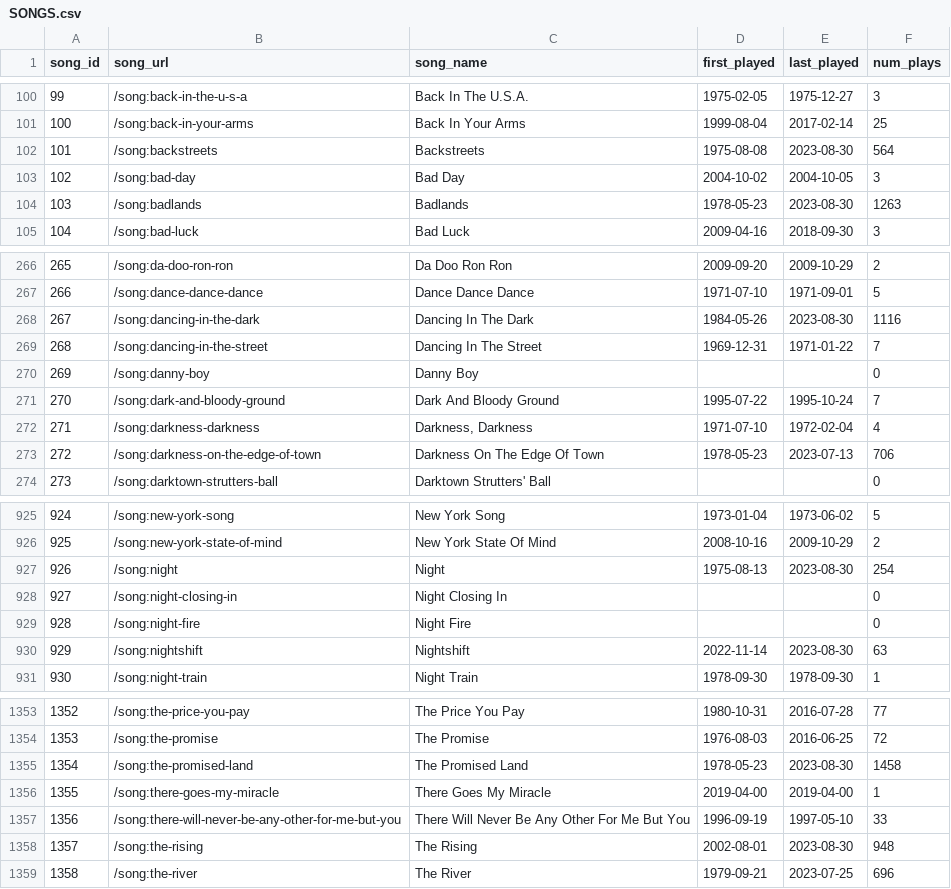
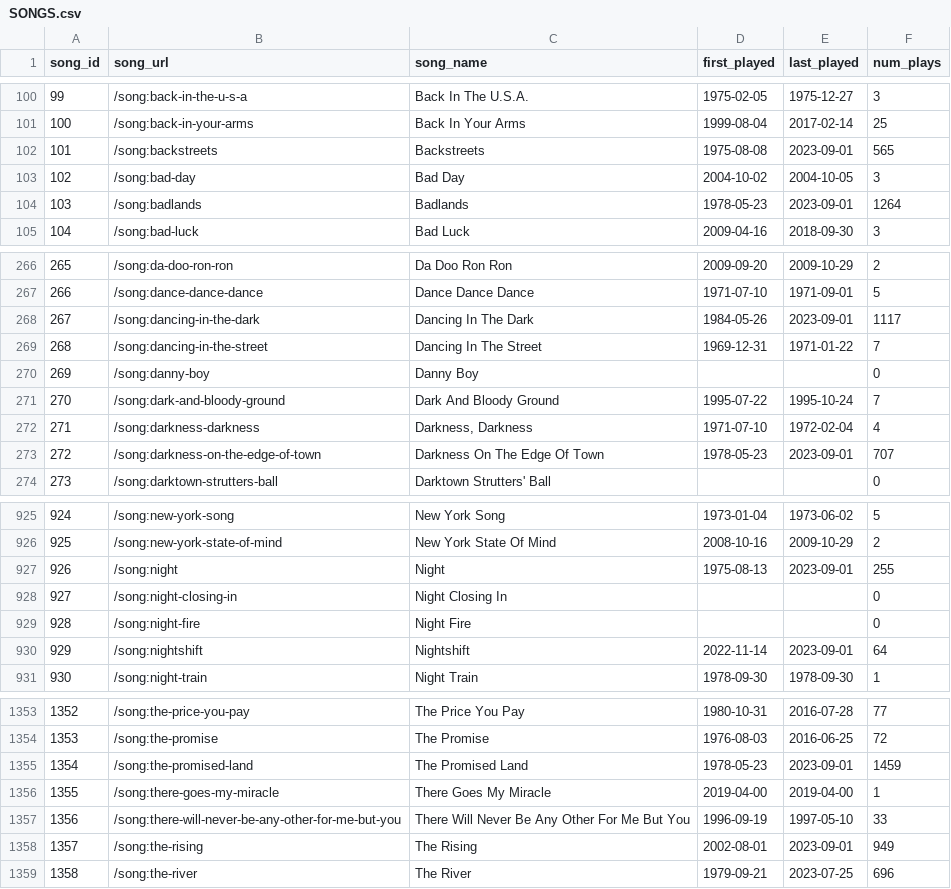
Before and after one commit to lilbud/Databruce-sqlite, a CSV file: _csv/SONGS.csv, drawn as a sheet; only a part is shown, gaps mark what is left out; the diff covers the shown part only.

```diff
--- a/_csv/SONGS.csv
+++ b/_csv/SONGS.csv
@@ -101,5 +101,5 @@ song_id,song_url,song_name,first_played,last_played,num_plays
 100,/song:back-in-your-arms,Back In Your Arms,1999-08-04,2017-02-14,25
-101,/song:backstreets,Backstreets,1975-08-08,2023-08-30,564
+101,/song:backstreets,Backstreets,1975-08-08,2023-09-01,565
 102,/song:bad-day,Bad Day,2004-10-02,2004-10-05,3
-103,/song:badlands,Badlands,1978-05-23,2023-08-30,1263
+103,/song:badlands,Badlands,1978-05-23,2023-09-01,1264
 104,/song:bad-luck,Bad Luck,2009-04-16,2018-09-30,3
@@ -267,3 +267,3 @@ song_id,song_url,song_name,first_played,last_played,num_plays
 266,/song:dance-dance-dance,Dance Dance Dance,1971-07-10,1971-09-01,5
-267,/song:dancing-in-the-dark,Dancing In The Dark,1984-05-26,2023-08-30,1116
+267,/song:dancing-in-the-dark,Dancing In The Dark,1984-05-26,2023-09-01,1117
 268,/song:dancing-in-the-street,Dancing In The Street,1969-12-31,1971-01-22,7
@@ -272,3 +272,3 @@ song_id,song_url,song_name,first_played,last_played,num_plays
 271,/song:darkness-darkness,"Darkness, Darkness",1971-07-10,1972-02-04,4
-272,/song:darkness-on-the-edge-of-town,Darkness On The Edge Of Town,1978-05-23,2023-07-13,706
+272,/song:darkness-on-the-edge-of-town,Darkness On The Edge Of Town,1978-05-23,2023-09-01,707
 273,/song:darktown-strutters-ball,Darktown Strutters' Ball,,,0
@@ -926,6 +926,6 @@ song_id,song_url,song_name,first_played,last_played,num_plays
 925,/song:new-york-state-of-mind,New York State Of Mind,2008-10-16,2009-10-29,2
-926,/song:night,Night,1975-08-13,2023-08-30,254
+926,/song:night,Night,1975-08-13,2023-09-01,255
 927,/song:night-closing-in,Night Closing In,,,0
 928,/song:night-fire,Night Fire,,,0
-929,/song:nightshift,Nightshift,2022-11-14,2023-08-30,63
+929,/song:nightshift,Nightshift,2022-11-14,2023-09-01,64
 930,/song:night-train,Night Train,1978-09-30,1978-09-30,1
@@ -1354,6 +1354,6 @@ song_id,song_url,song_name,first_played,last_played,num_plays
 1353,/song:the-promise,The Promise,1976-08-03,2016-06-25,72
-1354,/song:the-promised-land,The Promised Land,1978-05-23,2023-08-30,1458
+1354,/song:the-promised-land,The Promised Land,1978-05-23,2023-09-01,1459
 1355,/song:there-goes-my-miracle,There Goes My Miracle,2019-04-00,2019-04-00,1
 1356,/song:there-will-never-be-any-other-for-me-but-you,There Will Never Be Any Other For Me But You,1996-09-19,1997-05-10,33
-1357,/song:the-rising,The Rising,2002-08-01,2023-08-30,948
+1357,/song:the-rising,The Rising,2002-08-01,2023-09-01,949
 1358,/song:the-river,The River,1979-09-21,2023-07-25,696
```
Also changed, not shown: 40 edited cells elsewhere in this file, _csv/BANDS.csv, _csv/PERSONS.csv, 3 other files.
